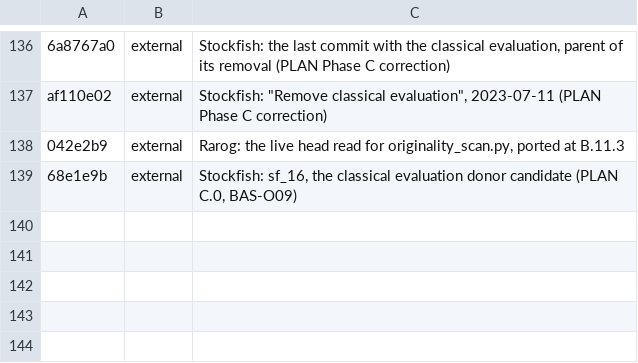
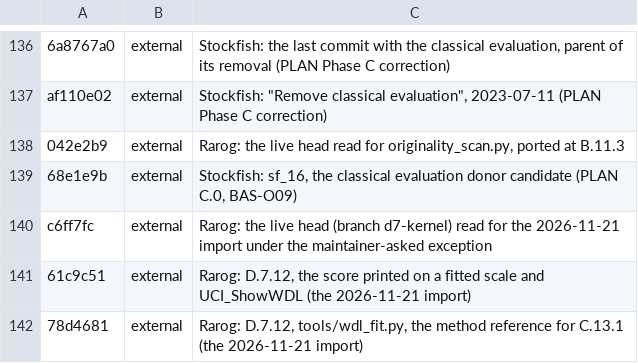
Before and after one commit to maelic13/basilisk, a TSV file: tools/diag/citation_exceptions.tsv, drawn as a sheet; only a part is shown, gaps mark what is left out; the diff names each change by its address in the sheet, - before the commit and + after, or states it on an @@ line.

Commit message:
Import Rarog's reported-score calibration, clock and thread findings into PLAN

```diff
--- a/tools/diag/citation_exceptions.tsv
+++ b/tools/diag/citation_exceptions.tsv
+row 140: c6ff7fc | external | Rarog: the live head (branch d7-kernel) read for the 2026-11-21 import under the maintainer-asked exception
+row 141: 61c9c51 | external | Rarog: D.7.12, the score printed on a fitted scale and UCI_ShowWDL (the 2026-11-21 import)
+row 142: 78d4681 | external | Rarog: D.7.12, tools/wdl_fit.py, the method reference for C.13.1 (the 2026-11-21 import)
```
Also changed, not shown: 3 other files.
